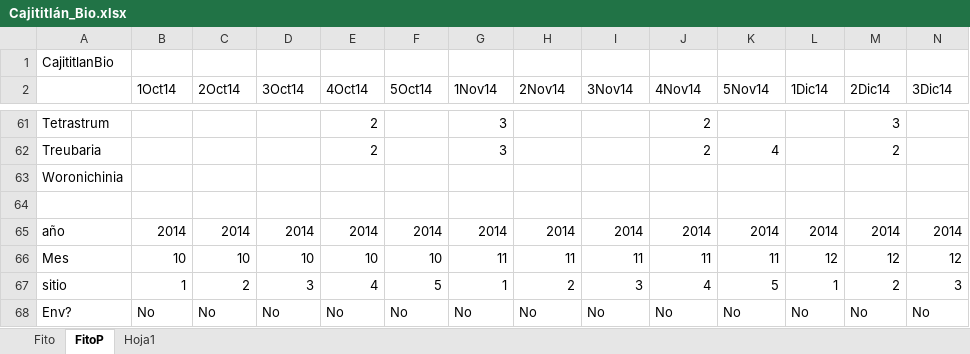
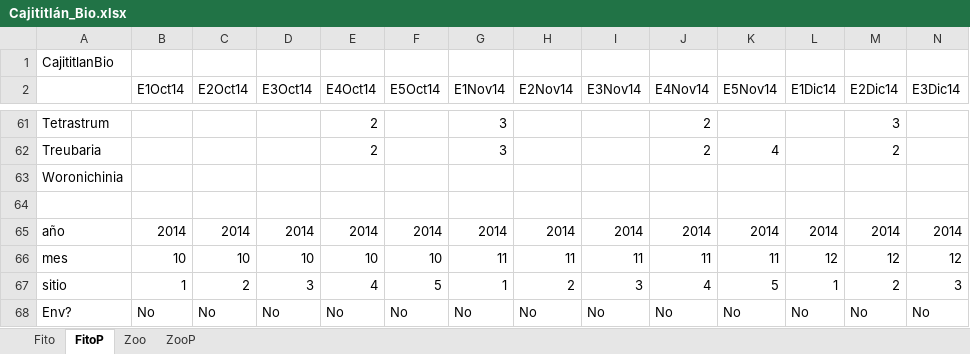
Before and after one commit to criscamoro/CADO, an Excel workbook: datos/Cajititlán_Bio.xlsx, sheet FitoP, drawn as a sheet; only a part is shown, gaps mark what is left out; values as stored, in another font and other column widths than the file's, no borders; the diff covers the shown part only; the diff names each change by its address in the sheet, - before the commit and + after, or states it on an @@ line.

```diff
--- a/datos/Cajititlán_Bio.xlsx (sheet FitoP)
+++ b/datos/Cajititlán_Bio.xlsx (sheet FitoP)
-sheet tab: Hoja1
+sheet tab: ZooP
+sheet tab: Zoo
-B2: 1Oct14
+B2: E1Oct14
-C2: 2Oct14
+C2: E2Oct14
-D2: 3Oct14
+D2: E3Oct14
-E2: 4Oct14
+E2: E4Oct14
-F2: 5Oct14
+F2: E5Oct14
-G2: 1Nov14
+G2: E1Nov14
-H2: 2Nov14
+H2: E2Nov14
-I2: 3Nov14
+I2: E3Nov14
-J2: 4Nov14
+J2: E4Nov14
-K2: 5Nov14
+K2: E5Nov14
-L2: 1Dic14
+L2: E1Dic14
-M2: 2Dic14
+M2: E2Dic14
-N2: 3Dic14
+N2: E3Dic14
-A66: Mes
+A66: mes
```
Also changed, not shown: 302 edited cells elsewhere in this sheet, sheet ZooP, datos/Cajititlán_Env.xlsx.
